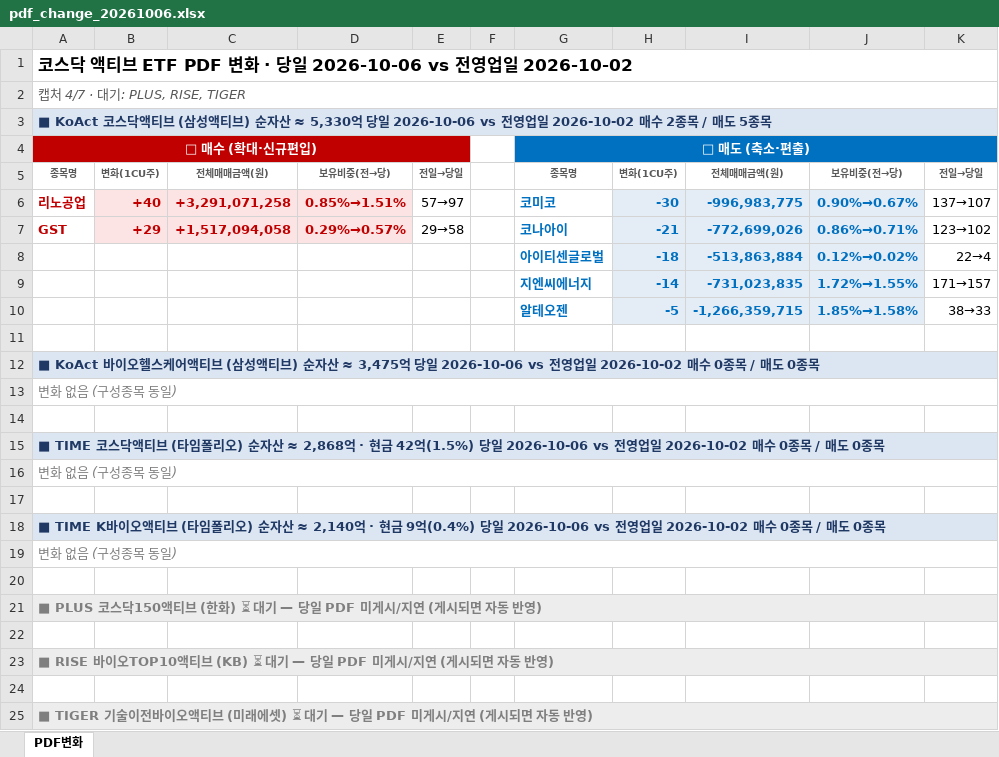
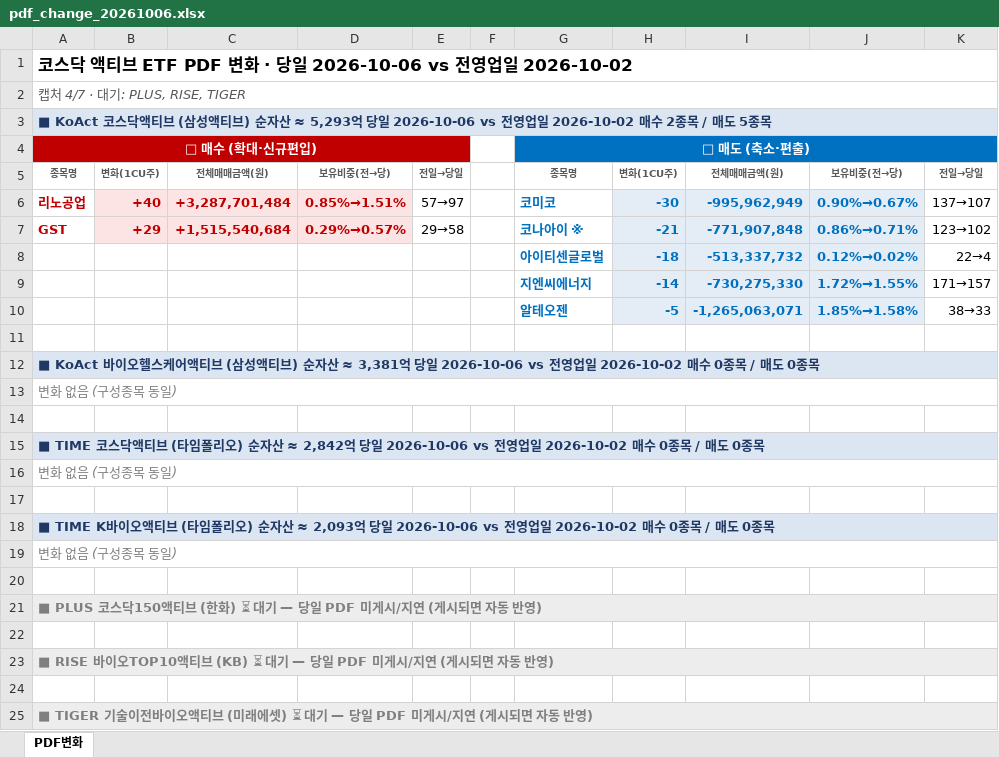
Before and after one commit to unrevr15/etf-reports, an Excel workbook: reports/pdf_change_20261006.xlsx, sheet PDF변화, drawn as a sheet; values as stored, in another font and other column widths than the file's, no borders; the diff names each change by its address in the sheet, - before the commit and + after, or states it on an @@ line.

```diff
--- a/reports/pdf_change_20261006.xlsx (sheet PDF변화)
+++ b/reports/pdf_change_20261006.xlsx (sheet PDF변화)
-A3 (🔴 매수 (확대·신규편입)): …자산 ≈ 5,330억 당일…
+A3 (🔴 매수 (확대·신규편입)): …자산 ≈ 5,293억 당일…
-C6: +3,291,071,258
+C6: +3,287,701,484
-I6: -996,983,775
+I6: -995,962,949
-C7: +1,517,094,058
+C7: +1,515,540,684
-G7 (🔵 매도 (축소·편출)): 코나아이
+G7 (🔵 매도 (축소·편출)): 코나아이 ※
-I7: -772,699,026
+I7: -771,907,848
-I8: -513,863,884
+I8: -513,337,732
-I9: -731,023,835
+I9: -730,275,330
-I10: -1,266,359,715
+I10: -1,265,063,071
-A12 (🔴 매수 (확대·신규편입)): …자산 ≈ 3,475억 당일…
+A12 (🔴 매수 (확대·신규편입)): …자산 ≈ 3,381억 당일…
-A15 (🔴 매수 (확대·신규편입)): …자산 ≈ 2,868억 · 현금 42억(1.5%) 당일 2026-10-06…
+A15 (🔴 매수 (확대·신규편입)): …자산 ≈ 2,842억 당일 2026-10-06…
-A18 (🔴 매수 (확대·신규편입)): …자산 ≈ 2,140억 · 현금 9억(0.4%) 당일 2026-10-06…
+A18 (🔴 매수 (확대·신규편입)): …자산 ≈ 2,093억 당일 2026-10-06…
```
Also changed, not shown: reports/pdf_rolling5_20261006.xlsx, 2 other files.
